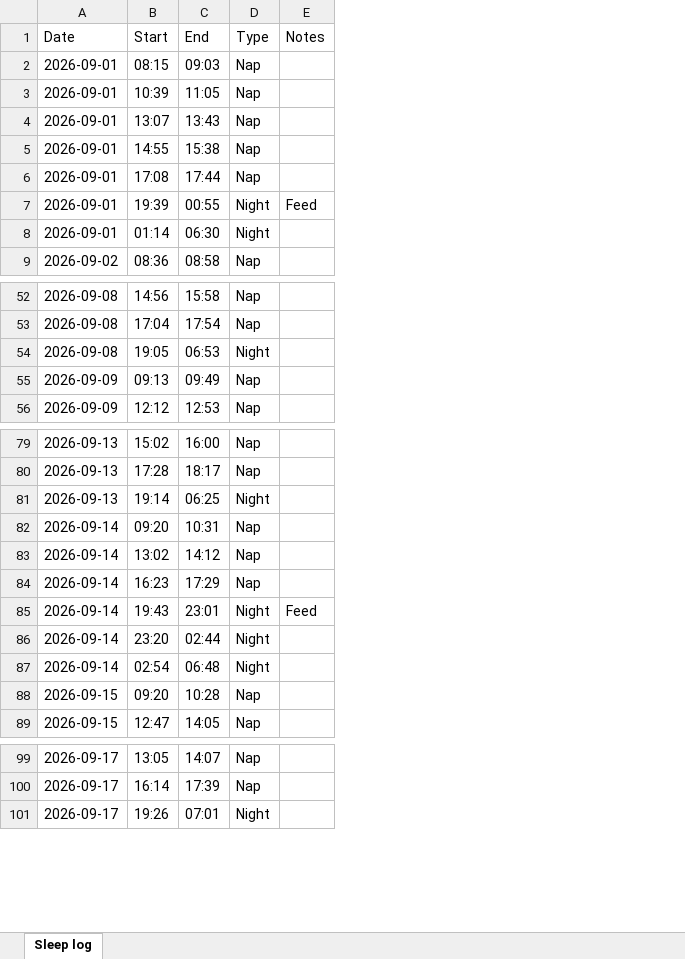
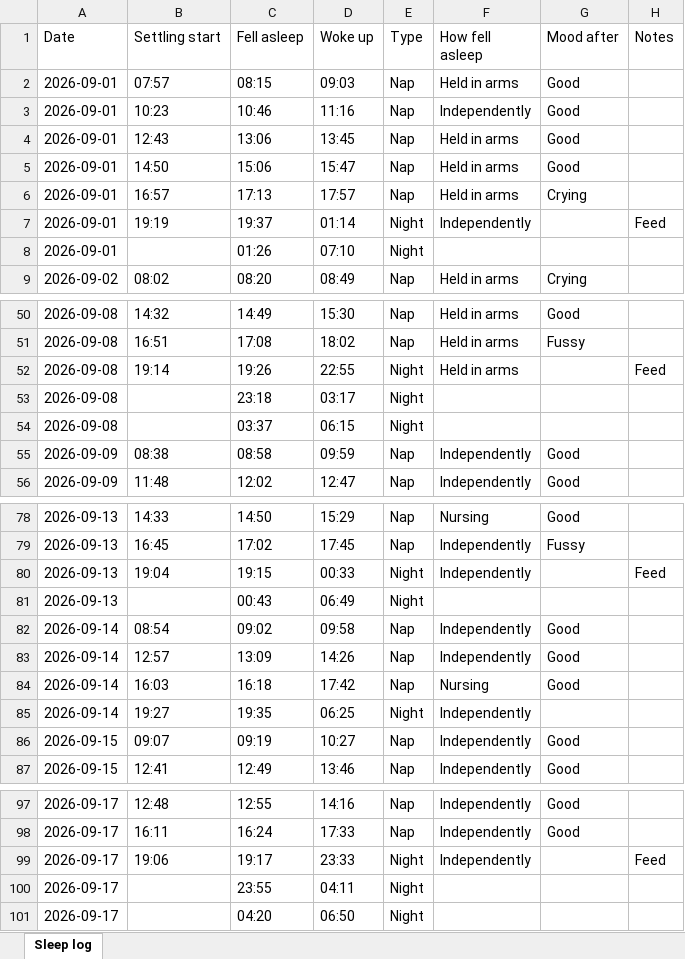
Before and after one commit to Atireg/baby-sleep-patterns, an Excel workbook: static/sample-sleep-log.xlsx, sheet Sleep log, drawn as a sheet; only a part is shown, gaps mark what is left out; values as stored, in another font and other column widths than the file's, no borders; removed rows and columns are numbered as before the commit, all else as after; the diff covers the shown part only; the diff names each change by its address in the sheet, - before the commit and + after, or states it on an @@ line.

```diff
--- a/static/sample-sleep-log.xlsx (sheet Sleep log)
+++ b/static/sample-sleep-log.xlsx (sheet Sleep log)
-column B (Start), rows 2-9: 08:15 | 10:39 | 13:07 | 14:55 | 17:08 | 19:39 | 01:14 | 08:36; rows 52-56: 14:56 | 17:04 | 19:05 | 09:13 | 12:12; rows 79-84: 15:02 | 17:28 | 19:14 | 09:20 | 13:02 | 16:23; rows 87-89: 02:54 | 09:20 | 12:47; rows 99-101: 13:05 | 16:14 | 19:26
-column C (End), rows 2-9: 09:03 | 11:05 | 13:43 | 15:38 | 17:44 | 00:55 | 06:30 | 08:58; rows 52-56: 15:58 | 17:54 | 06:53 | 09:49 | 12:53; rows 79-84: 16:00 | 18:17 | 06:25 | 10:31 | 14:12 | 17:29; rows 87-89: 06:48 | 10:28 | 14:05; rows 99-101: 14:07 | 17:39 | 07:01
+column B (Settling start), rows 2-9: 07:57 | 10:23 | 12:43 | 14:50 | 16:57 | 19:19 |  | 08:02; rows 50-51: 14:32 | 16:51; rows 55-56: 08:38 | 11:48; rows 78-79: 14:33 | 16:45; rows 82-87: 08:54 | 12:57 | 16:03 | 19:27 | 09:07 | 12:41; rows 97-98: 12:48 | 16:11
+column C (Fell asleep), rows 2-9: 08:15 | 10:46 | 13:06 | 15:06 | 17:13 | 19:37 | 01:26 | 08:20; rows 50-51: 14:49 | 17:08; rows 54-56: 03:37 | 08:58 | 12:02; rows 78-79: 14:50 | 17:02; rows 81-87: 00:43 | 09:02 | 13:09 | 16:18 | 19:35 | 09:19 | 12:49; rows 97-98: 12:55 | 16:24; row 101: 04:20
+column D (Woke up), rows 2-9: 09:03 | 11:16 | 13:45 | 15:47 | 17:57 | 01:14 | 07:10 | 08:49; rows 50-51: 15:30 | 18:02; rows 54-56: 06:15 | 09:59 | 12:47; rows 78-79: 15:29 | 17:45; rows 81-87: 06:49 | 09:58 | 14:26 | 17:42 | 06:25 | 10:27 | 13:46; rows 97-98: 14:16 | 17:33; row 101: 06:50
+column F (How fell asleep), rows 2-9: Held in arms | Independently | Held in arms | Held in arms | Held in arms | Independently |  | Held in arms; rows 50-51: Held in arms | Held in arms; rows 55-56: Independently | Independently; rows 78-79: Nursing | Independently; rows 82-87: Independently | Independently | Nursing | Independently | Independently | Independently; rows 97-98: Independently | Independently
+column G (Mood after), rows 2-9: Good | Good | Good | Good | Crying |  |  | Crying; rows 50-51: Good | Fussy; rows 55-56: Good | Good; rows 78-79: Good | Fussy; rows 82-87: Good | Good | Good |  | Good | Good; rows 97-98: Good | Good
+row 52: 2026-09-08 | 19:14 | 19:26 | 22:55 | Night | Held in arms |  | Feed
+row 53: 2026-09-08 |  | 23:18 | 03:17 | Night
+row 80: 2026-09-13 | 19:04 | 19:15 | 00:33 | Night | Independently |  | Feed
-row 85: 2026-09-14 | 19:43 | 23:01 | Night | Feed
-row 86: 2026-09-14 | 23:20 | 02:44 | Night
+row 99: 2026-09-17 | 19:06 | 19:17 | 23:33 | Night | Independently |  | Feed
+row 100: 2026-09-17 |  | 23:55 | 04:11 | Night
```
Also changed, not shown: 1 added row and 6 removed rows elsewhere in this sheet, 27 other files.
